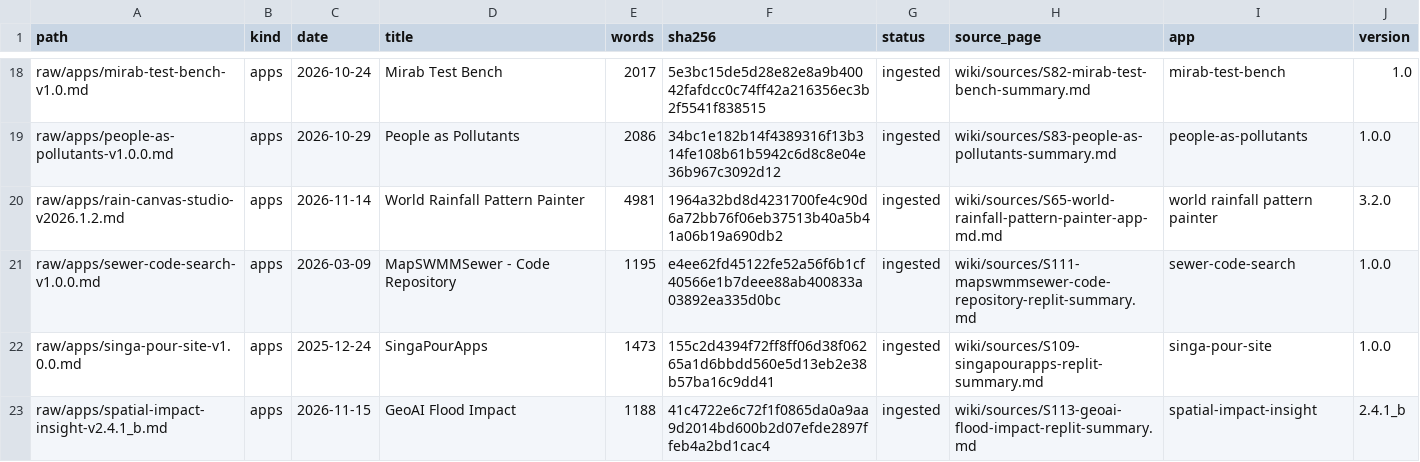
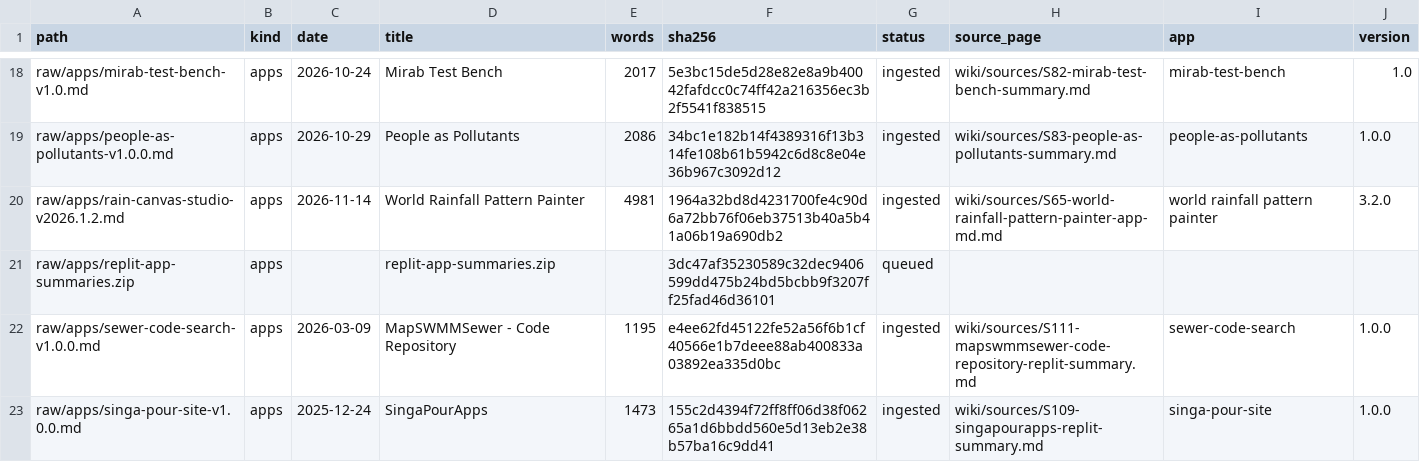
Before and after one commit to dickinsonre/swmm-second-brain, a CSV file: raw/MANIFEST.csv, drawn as a sheet; only a part is shown, gaps mark what is left out; the shorter side is filled out with more unchanged rows; the diff names each change by its address in the sheet, - before the commit and + after, or states it on an @@ line.

```diff
--- a/raw/MANIFEST.csv
+++ b/raw/MANIFEST.csv
+row 21: raw/apps/replit-app-summaries.zip | apps |  | replit-app-summaries.zip |  | 3dc47af35230589c32dec9406599dd475b24bd5bcbb9f3207ff25fad46d36101 | queued
```
Also changed, not shown: 4 other files.
